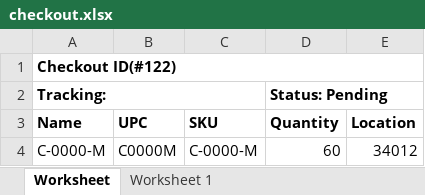
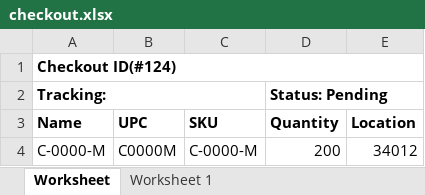
Before and after one commit to que2018/c3, an Excel workbook: admin/assets/file/export/checkout.xlsx, sheet Worksheet, drawn as a sheet; values as stored, in another font and other column widths than the file's, no borders; the diff names each change by its address in the sheet, - before the commit and + after, or states it on an @@ line.

```diff
--- a/admin/assets/file/export/checkout.xlsx (sheet Worksheet)
+++ b/admin/assets/file/export/checkout.xlsx (sheet Worksheet)
-A1 (Name): Checkout ID(#122)
+A1 (Name): Checkout ID(#124)
-D4 (Quantity): 60
+D4 (Quantity): 200
```
Also changed, not shown: admin/assets/file/export/inventory.xlsx, admin/assets/file/export/product.xlsx, 27 other files.
